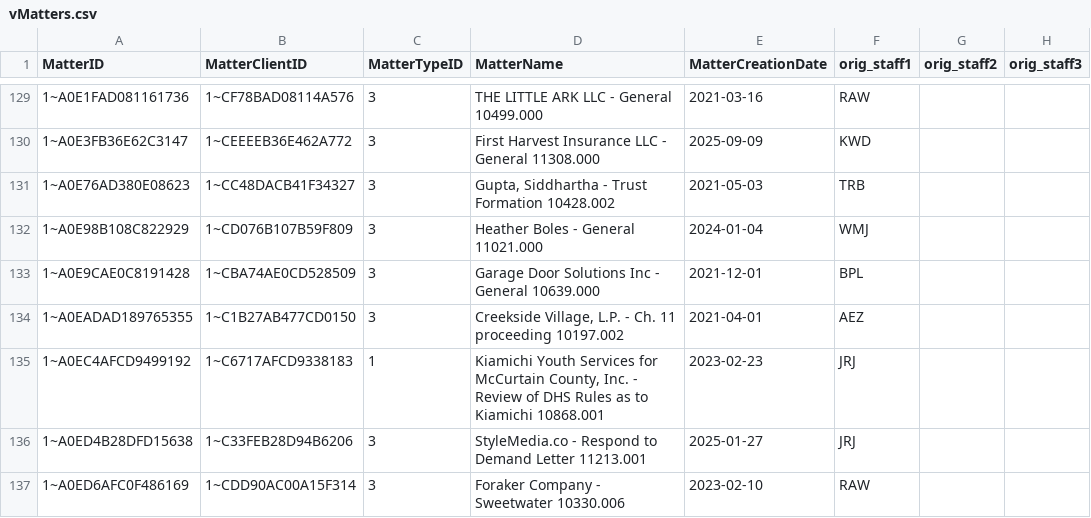
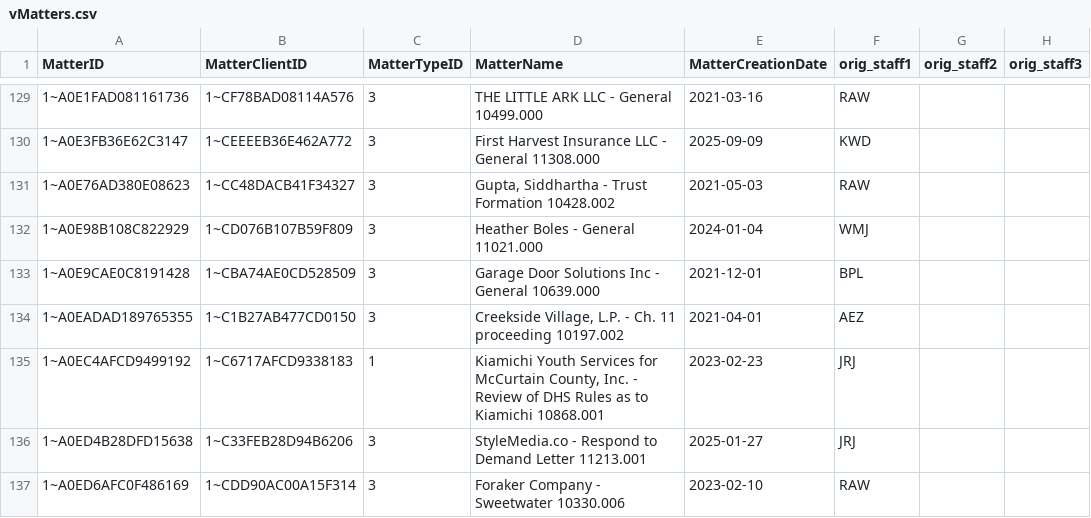
Before and after one commit to dhernandez-coding/gdp-dashboard, a CSV file: data/vMatters.csv, drawn as a sheet; only a part is shown, gaps mark what is left out.

```diff
--- a/data/vMatters.csv
+++ b/data/vMatters.csv
@@ -130,3 +130,3 @@
 "1~A0E3FB36E62C3147","1~CEEEEB36E462A772","3","First Harvest Insurance LLC - General 11308.000","2025-09-09","KWD","",""
-"1~A0E76AD380E08623","1~CC48DACB41F34327","3","Gupta, Siddhartha - Trust Formation 10428.002","2021-05-03","TRB","",""
+"1~A0E76AD380E08623","1~CC48DACB41F34327","3","Gupta, Siddhartha - Trust Formation 10428.002","2021-05-03","RAW","",""
 "1~A0E98B108C822929","1~CD076B107B59F809","3","Heather Boles - General 11021.000","2024-01-04","WMJ","",""
```
Also changed, not shown: data/RevShareNewLogic.csv, data/vwTimeEntriesType1.csv, 3 other files.
